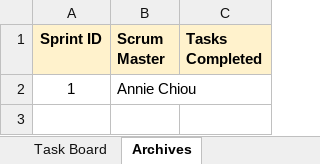
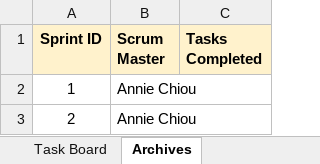
Before and after one commit to anchiou/cs180-tasks, an Excel workbook: docs/Tasks Scrum.xlsx, sheet Archives, drawn as a sheet; values as stored, in another font and other column widths than the file's, no borders; charts and pictures not drawn; the diff names each change by its address in the sheet, - before the commit and + after, or states it on an @@ line.

```diff
--- a/docs/Tasks Scrum.xlsx (sheet Archives)
+++ b/docs/Tasks Scrum.xlsx (sheet Archives)
+row 3: 2 | Annie Chiou
```
Also changed, not shown: sheet Task Board, sheet Burndown Chart, sheet README, sheet Product Backlog, formulas that keep their value, charts or pictures, 1 other file.
